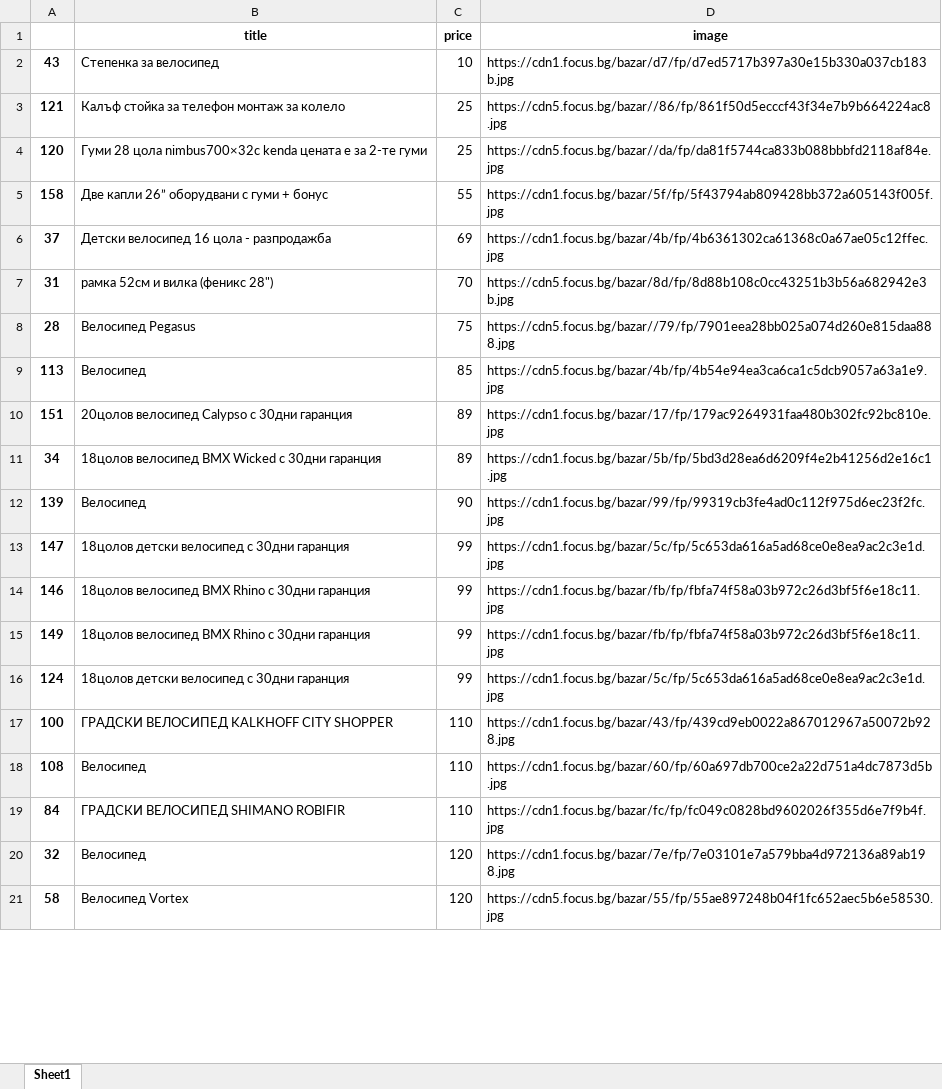
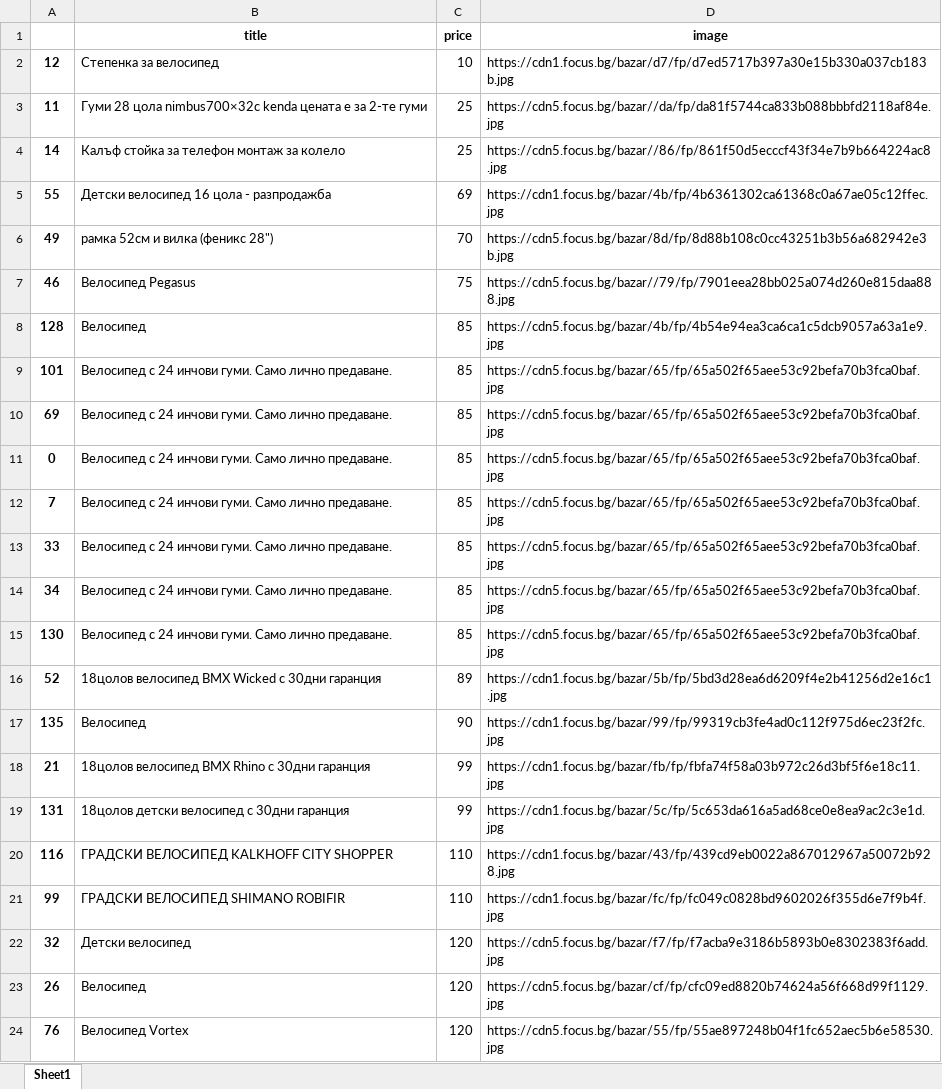
Before and after one commit to alexrayu/vfu, an Excel workbook: data_mining/bikes-bs4.xlsx, sheet Sheet1, drawn as a sheet; only a part is shown; values as stored, in another font and other column widths than the file's, no borders; removed rows and columns are numbered as before the commit, all else as after; the diff covers the shown part only; the diff names each change by its address in the sheet, - before the commit and + after, or states it on an @@ line.

```diff
--- a/data_mining/bikes-bs4.xlsx (sheet Sheet1)
+++ b/data_mining/bikes-bs4.xlsx (sheet Sheet1)
-A2: 43
+A2: 12
-row 3: 121 | Калъф стойка за телефон монтаж за колело | 25 | https://cdn5.focus.bg/bazar//86/fp/861f50d5ecccf43f34e7b9b664224ac8.jpg
-A3: 120
+A3: 11
-row 5: 158 | Две капли 26” оборудвани с гуми + бонус | 55 | https://cdn1.focus.bg/bazar/5f/fp/5f43794ab809428bb372a605143f005f.jpg
+row 4: 14 | Калъф стойка за телефон монтаж за колело | 25 | https://cdn5.focus.bg/bazar//86/fp/861f50d5ecccf43f34e7b9b664224ac8.jpg
-A5: 37
+A5: 55
-A6: 31
+A6: 49
-A7: 28
+A7: 46
-A8: 113
+A8: 128
-row 10: 151 | 20цолов велосипед Calypso с 30дни гаранция | 89 | https://cdn1.focus.bg/bazar/17/fp/179ac9264931faa480b302fc92bc810e.jpg
+row 9: 101 | Велосипед с 24 инчови гуми. Само лично предаване. | 85 | https://cdn5.focus.bg/bazar/65/fp/65a502f65aee53c92befa70b3fca0baf.jpg
+row 10: 69 | Велосипед с 24 инчови гуми. Само лично предаване. | 85 | https://cdn5.focus.bg/bazar/65/fp/65a502f65aee53c92befa70b3fca0baf.jpg
+row 11: 0 | Велосипед с 24 инчови гуми. Само лично предаване. | 85 | https://cdn5.focus.bg/bazar/65/fp/65a502f65aee53c92befa70b3fca0baf.jpg
+row 12: 7 | Велосипед с 24 инчови гуми. Само лично предаване. | 85 | https://cdn5.focus.bg/bazar/65/fp/65a502f65aee53c92befa70b3fca0baf.jpg
+row 13: 33 | Велосипед с 24 инчови гуми. Само лично предаване. | 85 | https://cdn5.focus.bg/bazar/65/fp/65a502f65aee53c92befa70b3fca0baf.jpg
-B14 (title): 18цолов велосипед BMX Wicked с 30дни гаранция
+B14 (title): Велосипед с 24 инчови гуми. Само лично предаване.
-C14 (price): 89
+C14 (price): 85
-D14 (image): https://cdn1.focus.bg/bazar/5b/fp/5bd3d28ea6d6209f4e2b41256d2e16c1.jpg
+D14 (image): https://cdn5.focus.bg/bazar/65/fp/65a502f65aee53c92befa70b3fca0baf.jpg
+row 15: 130 | Велосипед с 24 инчови гуми. Само лично предаване. | 85 | https://cdn5.focus.bg/bazar/65/fp/65a502f65aee53c92befa70b3fca0baf.jpg
+row 16: 52 | 18цолов велосипед BMX Wicked с 30дни гаранция | 89 | https://cdn1.focus.bg/bazar/5b/fp/5bd3d28ea6d6209f4e2b41256d2e16c1.jpg
-A17: 139
+A17: 135
-row 13: 147 | 18цолов детски велосипед с 30дни гаранция | 99 | https://cdn1.focus.bg/bazar/5c/fp/5c653da616a5ad68ce0e8ea9ac2c3e1d.jpg
-A18: 146
+A18: 21
-row 15: 149 | 18цолов велосипед BMX Rhino с 30дни гаранция | 99 | https://cdn1.focus.bg/bazar/fb/fp/fbfa74f58a03b972c26d3bf5f6e18c11.jpg
-A19: 124
+A19: 131
-A20: 100
+A20: 116
-row 18: 108 | Велосипед | 110 | https://cdn1.focus.bg/bazar/60/fp/60a697db700ce2a22d751a4dc7873d5b.jpg
-A21: 84
+A21: 99
-B22 (title): Велосипед
+B22 (title): Детски велосипед
-D22 (image): https://cdn1.focus.bg/bazar/7e/fp/7e03101e7a579bba4d972136a89ab198.jpg
+D22 (image): https://cdn5.focus.bg/bazar/f7/fp/f7acba9e3186b5893b0e8302383f6add.jpg
+row 23: 26 | Велосипед | 120 | https://cdn5.focus.bg/bazar/cf/fp/cfc09ed8820b74624a56f668d99f1129.jpg
-A24: 58
+A24: 76
```
Also changed, not shown: other rows of this sheet, data_mining/bikes-selenium.xlsx, 4 other files.
